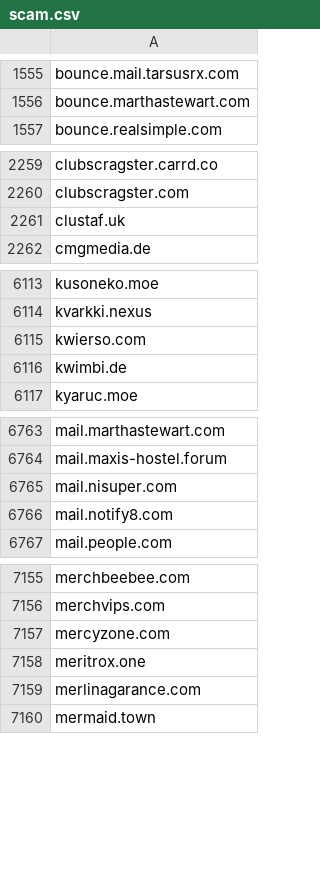
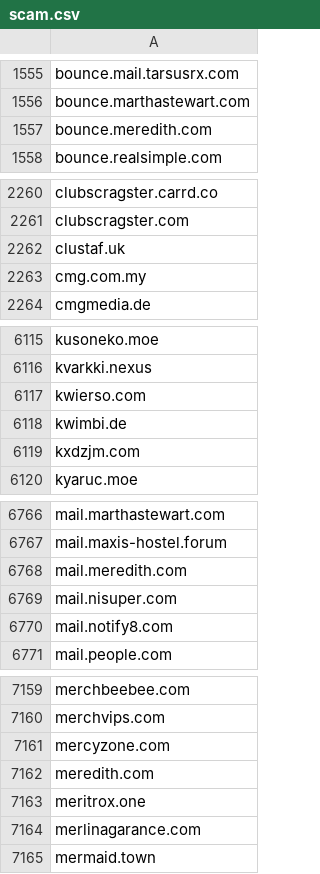
Before and after one commit to avidansternberg/project-blocklist, a CSV file: domain_lists/scam.csv, drawn as a sheet; only a part is shown, gaps mark what is left out; the diff names each change by its address in the sheet, - before the commit and + after, or states it on an @@ line.

Commit message:
Add scam

```diff
--- a/domain_lists/scam.csv
+++ b/domain_lists/scam.csv
+row 1557: bounce.meredith.com
+row 2263: cmg.com.my
+row 6119: kxdzjm.com
+row 6768: mail.meredith.com
+row 7162: meredith.com
```
Also changed, not shown: domain_lists/hate-and-junk.csv, domain_lists/neofascism.csv, 2 other files.
